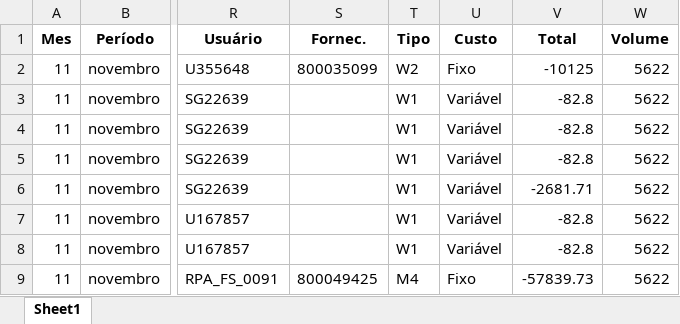
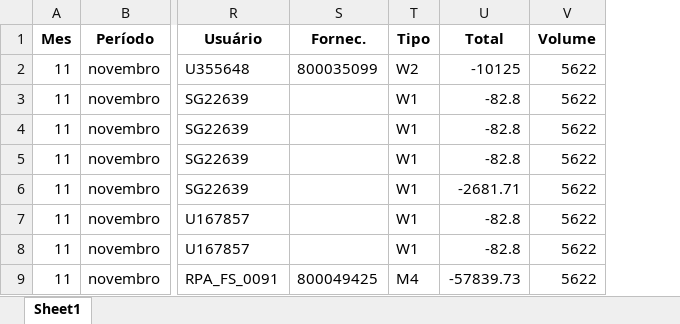
Before and after one commit to cardinhudson/TC, an Excel workbook: df_ke5z_group.xlsx, sheet Sheet1, drawn as a sheet; only a part is shown, gaps mark what is left out; values as stored, in another font and other column widths than the file's, no borders; the diff names each change by its address in the sheet, - before the commit and + after, or states it on an @@ line.

```diff
--- a/df_ke5z_group.xlsx (sheet Sheet1)
+++ b/df_ke5z_group.xlsx (sheet Sheet1)
-column U (Custo), rows 2-9: Fixo | Variável | Variável | Variável | Variável | Variável | Variável | Fixo
```
Also changed, not shown: 4 other files.
